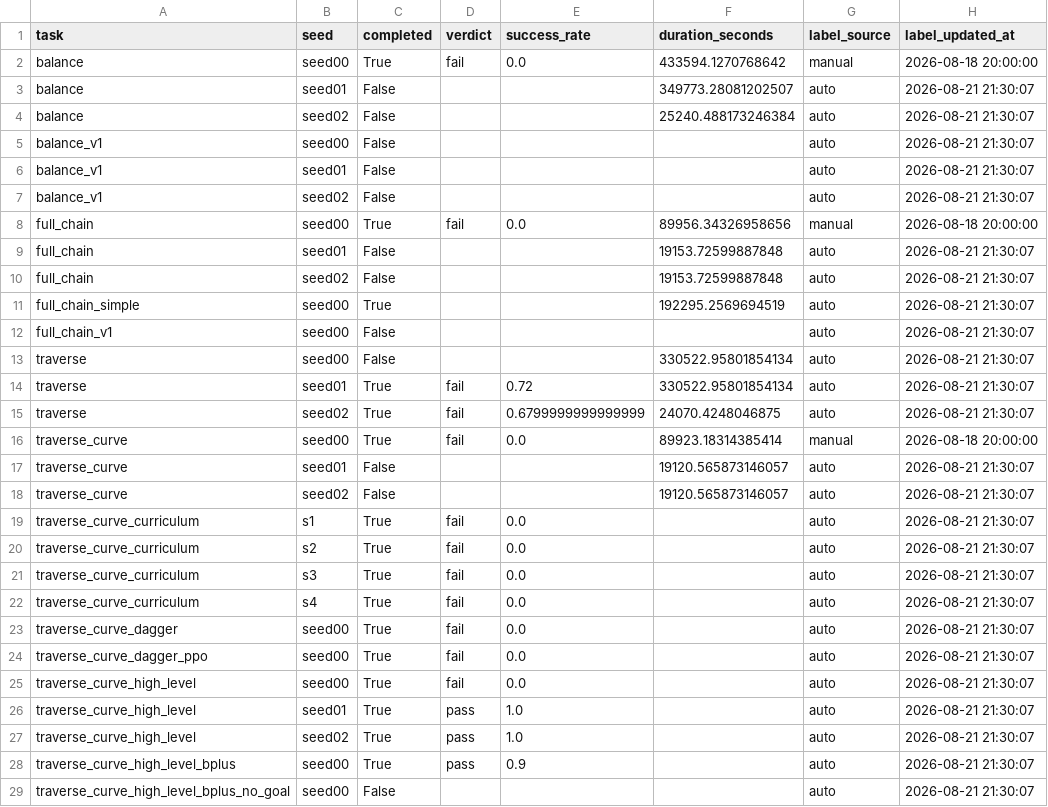
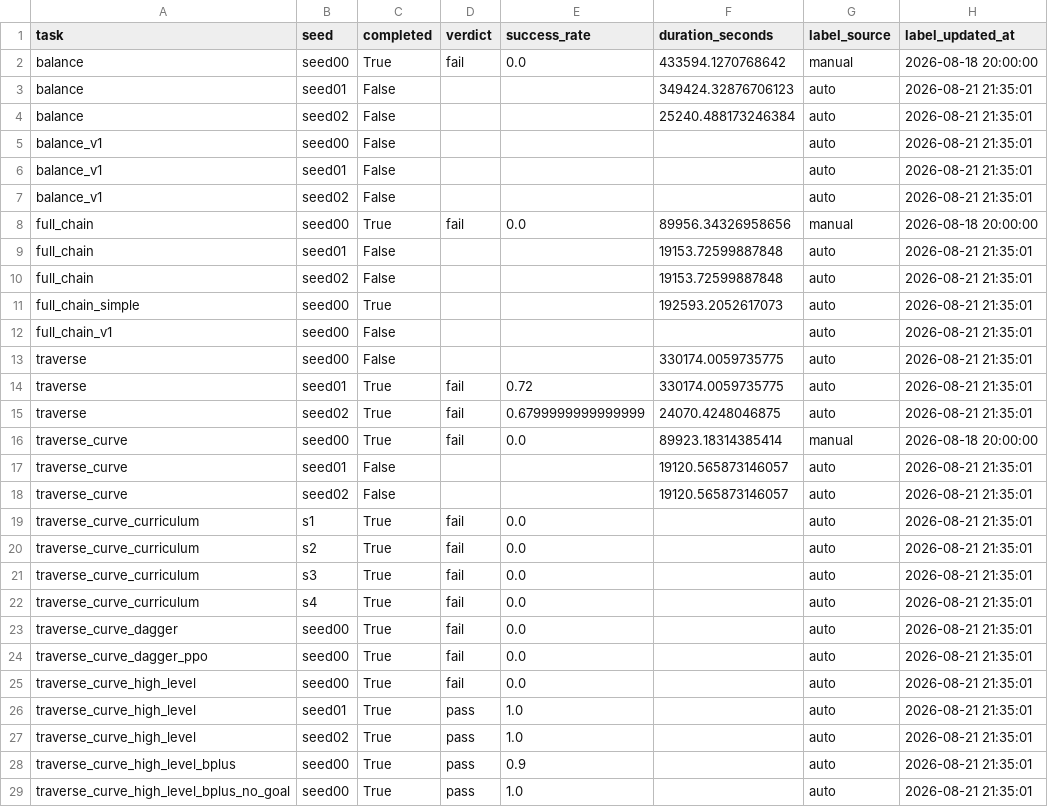
Before and after one commit to Anhao1314/go2_lianghua, a CSV file: data/datasets/labels.csv, drawn as a sheet; only a part is shown; the diff covers the shown part only.

```diff
--- a/data/datasets/labels.csv
+++ b/data/datasets/labels.csv
@@ -2,28 +2,28 @@
 balance,seed00,True,fail,0.0,433594.1270768642,manual,2026-08-18 20:00:00
-balance,seed01,False,,,349773.28081202507,auto,2026-08-21 21:30:07
-balance,seed02,False,,,25240.488173246384,auto,2026-08-21 21:30:07
-balance_v1,seed00,False,,,,auto,2026-08-21 21:30:07
-balance_v1,seed01,False,,,,auto,2026-08-21 21:30:07
-balance_v1,seed02,False,,,,auto,2026-08-21 21:30:07
+balance,seed01,False,,,349424.32876706123,auto,2026-08-21 21:35:01
+balance,seed02,False,,,25240.488173246384,auto,2026-08-21 21:35:01
+balance_v1,seed00,False,,,,auto,2026-08-21 21:35:01
+balance_v1,seed01,False,,,,auto,2026-08-21 21:35:01
+balance_v1,seed02,False,,,,auto,2026-08-21 21:35:01
 full_chain,seed00,True,fail,0.0,89956.34326958656,manual,2026-08-18 20:00:00
-full_chain,seed01,False,,,19153.72599887848,auto,2026-08-21 21:30:07
-full_chain,seed02,False,,,19153.72599887848,auto,2026-08-21 21:30:07
-full_chain_simple,seed00,True,,,192295.2569694519,auto,2026-08-21 21:30:07
-full_chain_v1,seed00,False,,,,auto,2026-08-21 21:30:07
-traverse,seed00,False,,,330522.95801854134,auto,2026-08-21 21:30:07
-traverse,seed01,True,fail,0.72,330522.95801854134,auto,2026-08-21 21:30:07
-traverse,seed02,True,fail,0.6799999999999999,24070.4248046875,auto,2026-08-21 21:30:07
+full_chain,seed01,False,,,19153.72599887848,auto,2026-08-21 21:35:01
+full_chain,seed02,False,,,19153.72599887848,auto,2026-08-21 21:35:01
+full_chain_simple,seed00,True,,,192593.2052617073,auto,2026-08-21 21:35:01
+full_chain_v1,seed00,False,,,,auto,2026-08-21 21:35:01
+traverse,seed00,False,,,330174.0059735775,auto,2026-08-21 21:35:01
+traverse,seed01,True,fail,0.72,330174.0059735775,auto,2026-08-21 21:35:01
+traverse,seed02,True,fail,0.6799999999999999,24070.4248046875,auto,2026-08-21 21:35:01
 traverse_curve,seed00,True,fail,0.0,89923.18314385414,manual,2026-08-18 20:00:00
-traverse_curve,seed01,False,,,19120.565873146057,auto,2026-08-21 21:30:07
-traverse_curve,seed02,False,,,19120.565873146057,auto,2026-08-21 21:30:07
-traverse_curve_curriculum,s1,True,fail,0.0,,auto,2026-08-21 21:30:07
-traverse_curve_curriculum,s2,True,fail,0.0,,auto,2026-08-21 21:30:07
-traverse_curve_curriculum,s3,True,fail,0.0,,auto,2026-08-21 21:30:07
-traverse_curve_curriculum,s4,True,fail,0.0,,auto,2026-08-21 21:30:07
-traverse_curve_dagger,seed00,True,fail,0.0,,auto,2026-08-21 21:30:07
-traverse_curve_dagger_ppo,seed00,True,fail,0.0,,auto,2026-08-21 21:30:07
-traverse_curve_high_level,seed00,True,fail,0.0,,auto,2026-08-21 21:30:07
-traverse_curve_high_level,seed01,True,pass,1.0,,auto,2026-08-21 21:30:07
-traverse_curve_high_level,seed02,True,pass,1.0,,auto,2026-08-21 21:30:07
-traverse_curve_high_level_bplus,seed00,True,pass,0.9,,auto,2026-08-21 21:30:07
-traverse_curve_high_level_bplus_no_goal,seed00,False,,,,auto,2026-08-21 21:30:07
+traverse_curve,seed01,False,,,19120.565873146057,auto,2026-08-21 21:35:01
+traverse_curve,seed02,False,,,19120.565873146057,auto,2026-08-21 21:35:01
+traverse_curve_curriculum,s1,True,fail,0.0,,auto,2026-08-21 21:35:01
+traverse_curve_curriculum,s2,True,fail,0.0,,auto,2026-08-21 21:35:01
+traverse_curve_curriculum,s3,True,fail,0.0,,auto,2026-08-21 21:35:01
+traverse_curve_curriculum,s4,True,fail,0.0,,auto,2026-08-21 21:35:01
+traverse_curve_dagger,seed00,True,fail,0.0,,auto,2026-08-21 21:35:01
+traverse_curve_dagger_ppo,seed00,True,fail,0.0,,auto,2026-08-21 21:35:01
+traverse_curve_high_level,seed00,True,fail,0.0,,auto,2026-08-21 21:35:01
+traverse_curve_high_level,seed01,True,pass,1.0,,auto,2026-08-21 21:35:01
+traverse_curve_high_level,seed02,True,pass,1.0,,auto,2026-08-21 21:35:01
+traverse_curve_high_level_bplus,seed00,True,pass,0.9,,auto,2026-08-21 21:35:01
+traverse_curve_high_level_bplus_no_goal,seed00,True,pass,1.0,,auto,2026-08-21 21:35:01
```
Also changed, not shown: 16 edited cells elsewhere in this file, data/datasets/eval_points.csv, data/datasets/reports.csv, 4 other files.
